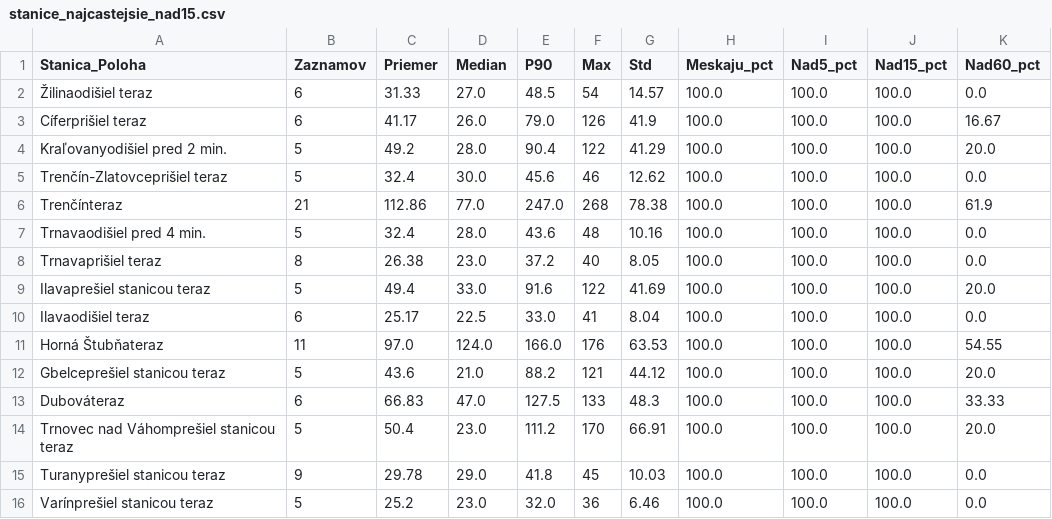
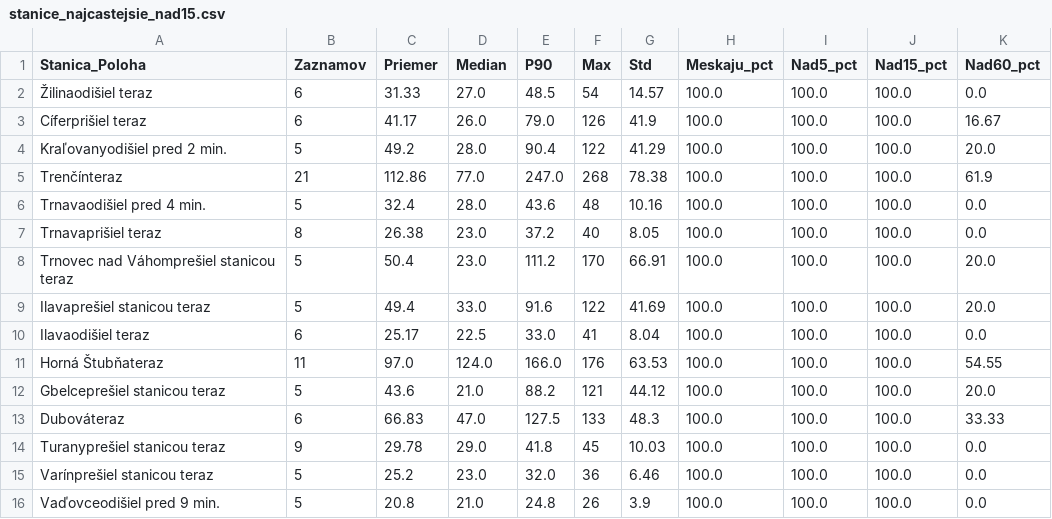
Before and after one commit to lalasonycierny/idos-meskanie, a CSV file: statistiky/stanice_najcastejsie_nad15.csv, drawn as a sheet.

```diff
--- a/statistiky/stanice_najcastejsie_nad15.csv
+++ b/statistiky/stanice_najcastejsie_nad15.csv
@@ -4,3 +4,2 @@ Cíferprišiel teraz;6;41.17;26.0;79.0;126;41.9;100.0;100.0;100.0;16.67
 Kraľovanyodišiel pred 2 min.;5;49.2;28.0;90.4;122;41.29;100.0;100.0;100.0;20.0
-Trenčín-Zlatovceprišiel teraz;5;32.4;30.0;45.6;46;12.62;100.0;100.0;100.0;0.0
 Trenčínteraz;21;112.86;77.0;247.0;268;78.38;100.0;100.0;100.0;61.9
@@ -8,2 +7,3 @@ Trnavaodišiel pred 4 min.;5;32.4;28.0;43.6;48;10.16;100.0;100.0;100.0;0.0
 Trnavaprišiel teraz;8;26.38;23.0;37.2;40;8.05;100.0;100.0;100.0;0.0
+Trnovec nad Váhomprešiel stanicou teraz;5;50.4;23.0;111.2;170;66.91;100.0;100.0;100.0;20.0
 Ilavaprešiel stanicou teraz;5;49.4;33.0;91.6;122;41.69;100.0;100.0;100.0;20.0
@@ -13,4 +13,4 @@ Gbelceprešiel stanicou teraz;5;43.6;21.0;88.2;121;44.12;100.0;100.0;100.0;20.0
 Dubováteraz;6;66.83;47.0;127.5;133;48.3;100.0;100.0;100.0;33.33
-Trnovec nad Váhomprešiel stanicou teraz;5;50.4;23.0;111.2;170;66.91;100.0;100.0;100.0;20.0
 Turanyprešiel stanicou teraz;9;29.78;29.0;41.8;45;10.03;100.0;100.0;100.0;0.0
 Varínprešiel stanicou teraz;5;25.2;23.0;32.0;36;6.46;100.0;100.0;100.0;0.0
+Vaďovceodišiel pred 9 min.;5;20.8;21.0;24.8;26;3.9;100.0;100.0;100.0;0.0
```
Also changed, not shown: data/databaza_meskani.csv, statistiky/stanice_najhorsie.csv, 37 other files.
